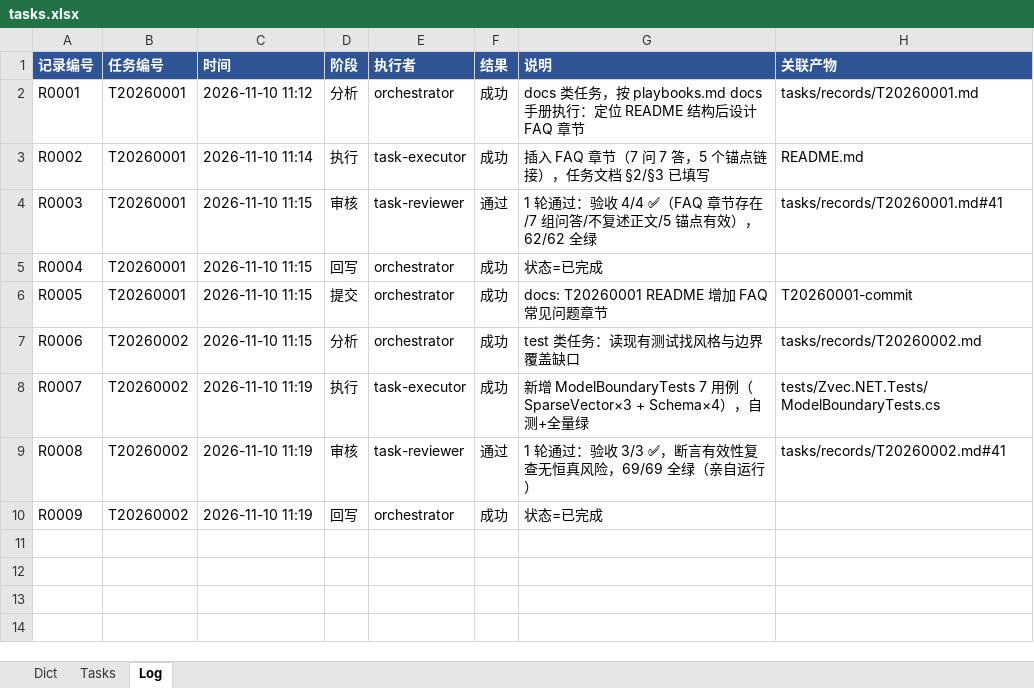
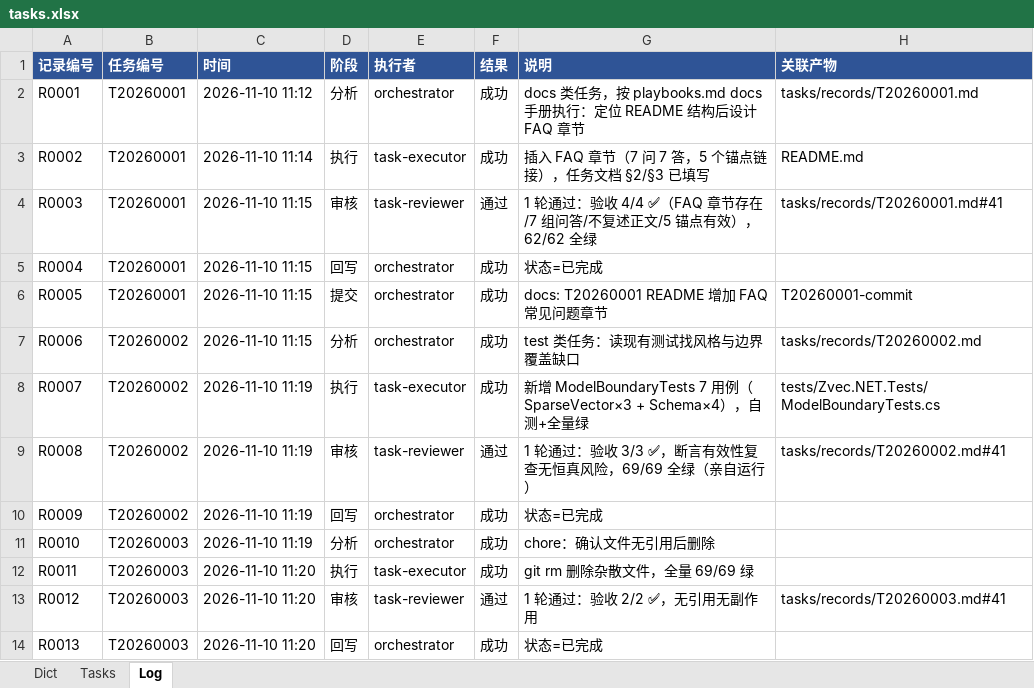
Before and after one commit to martinxiao2025/Zvec.NET, an Excel workbook: tasks/tasks.xlsx, sheet Log, drawn as a sheet; values as stored, in another font and other column widths than the file's, no borders; the diff names each change by its address in the sheet, - before the commit and + after, or states it on an @@ line.

```diff
--- a/tasks/tasks.xlsx (sheet Log)
+++ b/tasks/tasks.xlsx (sheet Log)
+row 11: R0010 | T20260003 | 2026-11-10 11:19 | 分析 | orchestrator | 成功 | chore：确认文件无引用后删除
+row 12: R0011 | T20260003 | 2026-11-10 11:20 | 执行 | task-executor | 成功 | git rm 删除杂散文件，全量 69/69 绿
+row 13: R0012 | T20260003 | 2026-11-10 11:20 | 审核 | task-reviewer | 通过 | 1 轮通过：验收 2/2 ✅，无引用无副作用 | tasks/records/T20260003.md#41
+row 14: R0013 | T20260003 | 2026-11-10 11:20 | 回写 | orchestrator | 成功 | 状态=已完成
```
Also changed, not shown: sheet Tasks, 2 other files.
